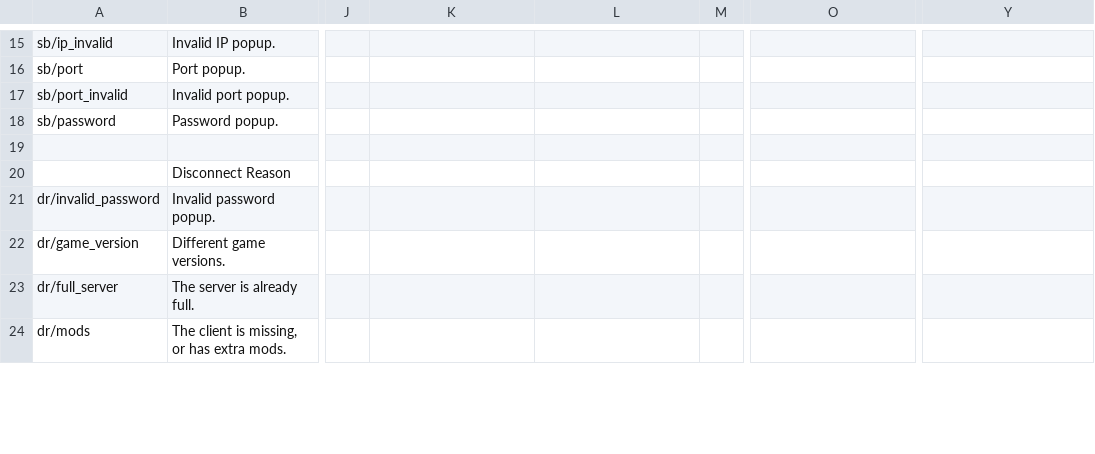
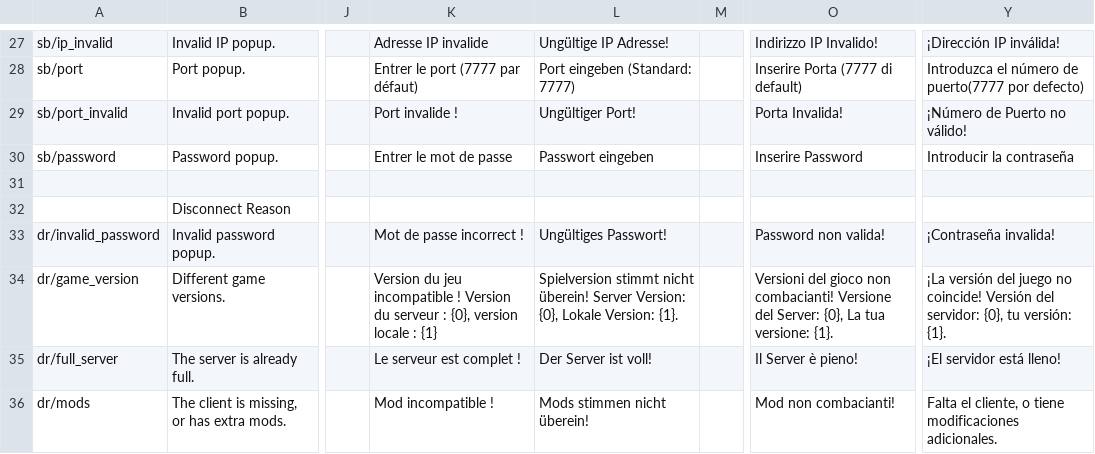
Before and after one commit to Insprill/dv-multiplayer, a CSV file: locale.csv, drawn as a sheet; only a part is shown, gaps mark what is left out; addresses are those after the commit; the diff covers the shown part only; the diff names each change by its address in the sheet, - before the commit and + after, or states it on an @@ line.

```diff
--- a/locale.csv
+++ b/locale.csv
-K27: (empty)
+K27: Adresse IP invalide
-L27: (empty)
+L27: Ungültige IP Adresse!
-O27: (empty)
+O27: Indirizzo IP Invalido!
-Y27: (empty)
+Y27: ¡Dirección IP inválida!
-K28: (empty)
+K28: Entrer le port (7777 par défaut)
-L28: (empty)
+L28: Port eingeben (Standard: 7777)
-O28: (empty)
+O28: Inserire Porta (7777 di default)
-Y28: (empty)
+Y28: Introduzca el número de puerto(7777 por defecto)
-K29: (empty)
+K29: Port invalide !
-L29: (empty)
+L29: Ungültiger Port!
-O29: (empty)
+O29: Porta Invalida!
-Y29: (empty)
+Y29: ¡Número de Puerto no válido!
-K30: (empty)
+K30: Entrer le mot de passe
-L30: (empty)
+L30: Passwort eingeben
-O30: (empty)
+O30: Inserire Password
-Y30: (empty)
+Y30: Introducir la contraseña
-K33: (empty)
+K33: Mot de passe incorrect !
-L33: (empty)
+L33: Ungültiges Passwort!
-O33: (empty)
+O33: Password non valida!
-Y33: (empty)
+Y33: ¡Contraseña invalida!
-K34: (empty)
+K34: Version du jeu incompatible ! Version du serveur : {0}, version locale : {1}
-L34: (empty)
+L34: Spielversion stimmt nicht überein! Server Version: {0}, Lokale Version: {1}.
-O34: (empty)
+O34: Versioni del gioco non combacianti! Versione del Server: {0}, La tua versione: {1}.
-Y34: (empty)
+Y34: ¡La versión del juego no coincide! Versión del servidor: {0}, tu versión: {1}.
-K35: (empty)
+K35: Le serveur est complet !
-L35: (empty)
+L35: Der Server ist voll!
-O35: (empty)
+O35: Il Server è pieno!
-Y35: (empty)
+Y35: ¡El servidor está lleno!
-K36: (empty)
+K36: Mod incompatible !
-L36: (empty)
+L36: Mods stimmen nicht überein!
-O36: (empty)
+O36: Mod non combacianti!
-Y36: (empty)
+Y36: Falta el cliente, o tiene modificaciones adicionales.
```
Also changed, not shown: 21 added rows, 1 removed row and 22 edited cells elsewhere in this file, 14 other files.
